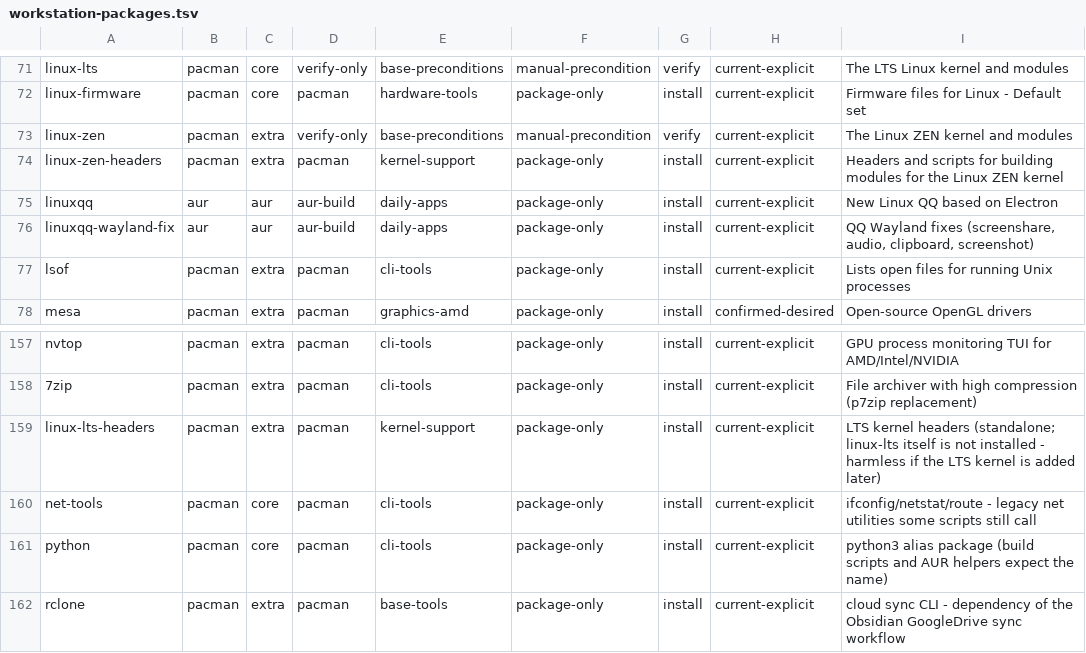
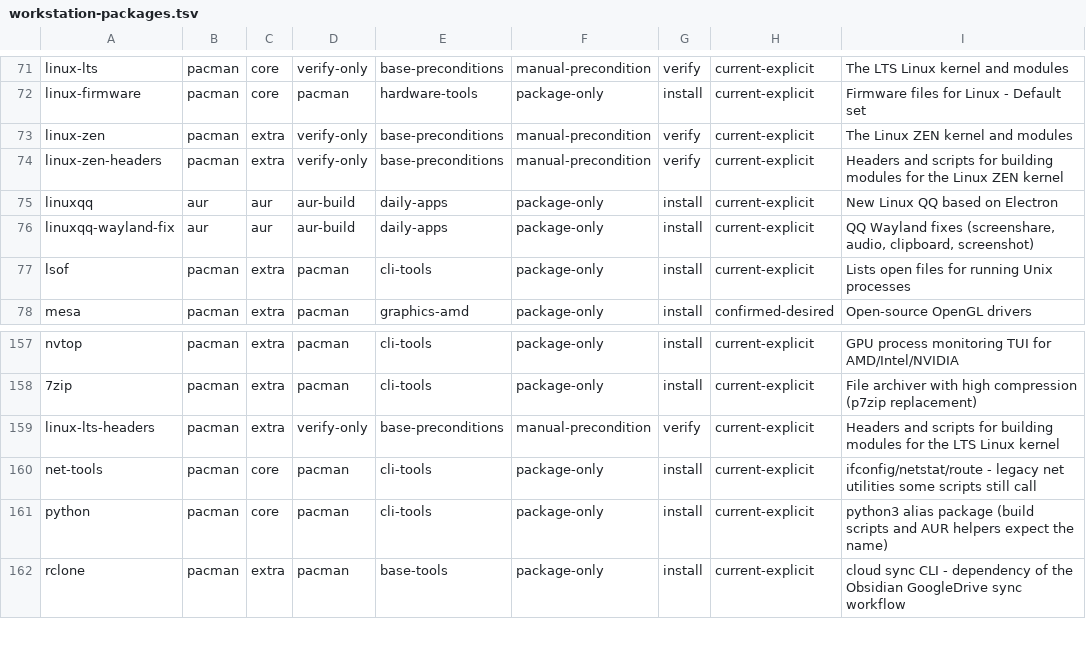
Before and after one commit to tjz123psh/arch-dms, a TSV file: manifests/workstation-packages.tsv, drawn as a sheet; only a part is shown, gaps mark what is left out.

Commit message:
fix(manifests): treat both kernel header sets as manual preconditions
archinstall selects linux-zen + linux-lts and their headers; the installer
no longer tries to install the header packages.

```diff
--- a/manifests/workstation-packages.tsv
+++ b/manifests/workstation-packages.tsv
@@ -73,3 +73,3 @@ linux-firmware	pacman	core	pacman	hardware-tools	package-only	install	current-ex
 linux-zen	pacman	extra	verify-only	base-preconditions	manual-precondition	verify	current-explicit	The Linux ZEN kernel and modules
-linux-zen-headers	pacman	extra	pacman	kernel-support	package-only	install	current-explicit	Headers and scripts for building modules for the Linux ZEN kernel
+linux-zen-headers	pacman	extra	verify-only	base-preconditions	manual-precondition	verify	current-explicit	Headers and scripts for building modules for the Linux ZEN kernel
 linuxqq	aur	aur	aur-build	daily-apps	package-only	install	current-explicit	New Linux QQ based on Electron
@@ -158,3 +158,3 @@ nvtop	pacman	extra	pacman	cli-tools	package-only	install	current-explicit	GPU pr
 7zip	pacman	extra	pacman	cli-tools	package-only	install	current-explicit	File archiver with high compression (p7zip replacement)
-linux-lts-headers	pacman	extra	pacman	kernel-support	package-only	install	current-explicit	LTS kernel headers (standalone; linux-lts itself is not installed - harmless if the LTS kernel is added later)
+linux-lts-headers	pacman	extra	verify-only	base-preconditions	manual-precondition	verify	current-explicit	Headers and scripts for building modules for the LTS Linux kernel
 net-tools	pacman	core	pacman	cli-tools	package-only	install	current-explicit	ifconfig/netstat/route - legacy net utilities some scripts still call
```
Also changed, not shown: 1 other file.
